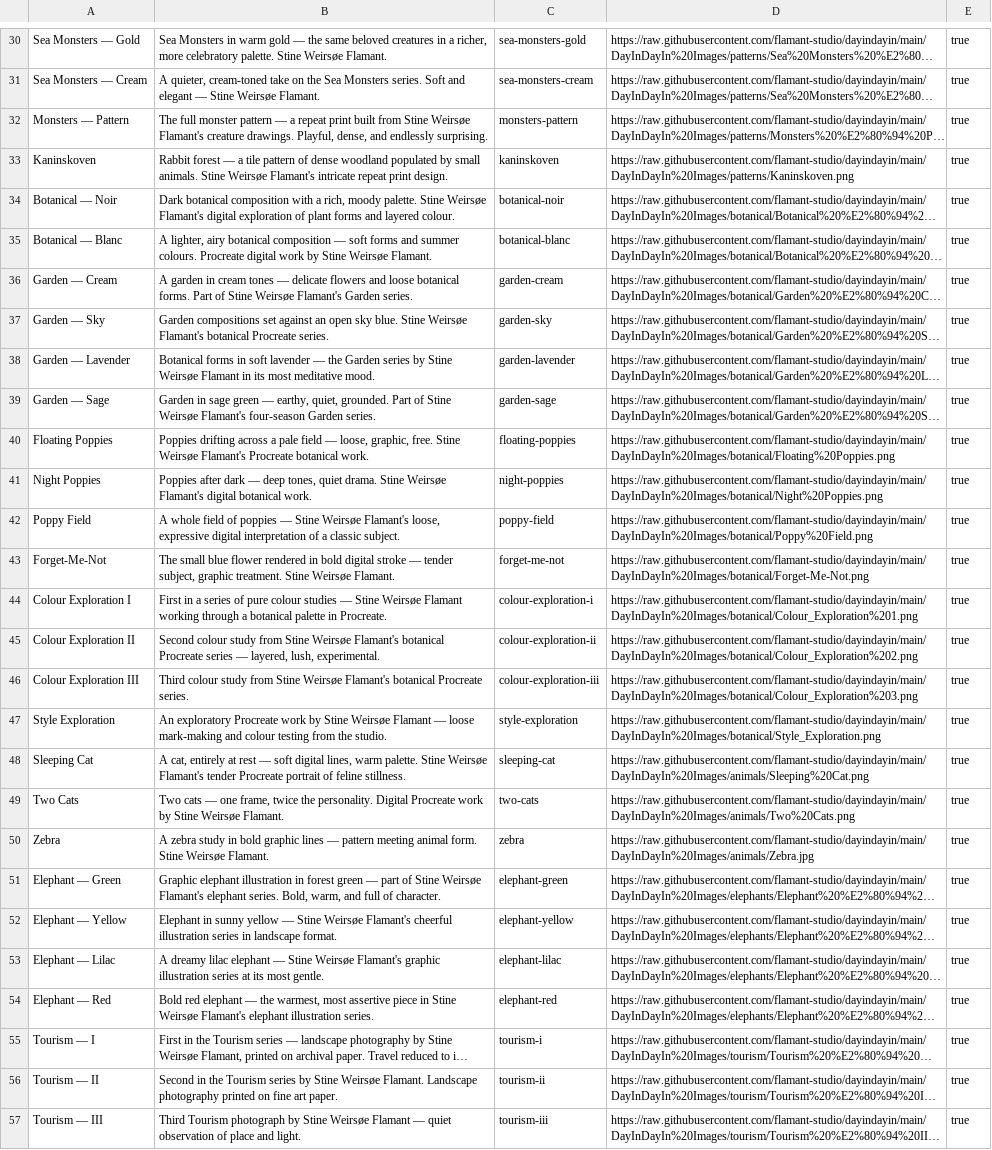
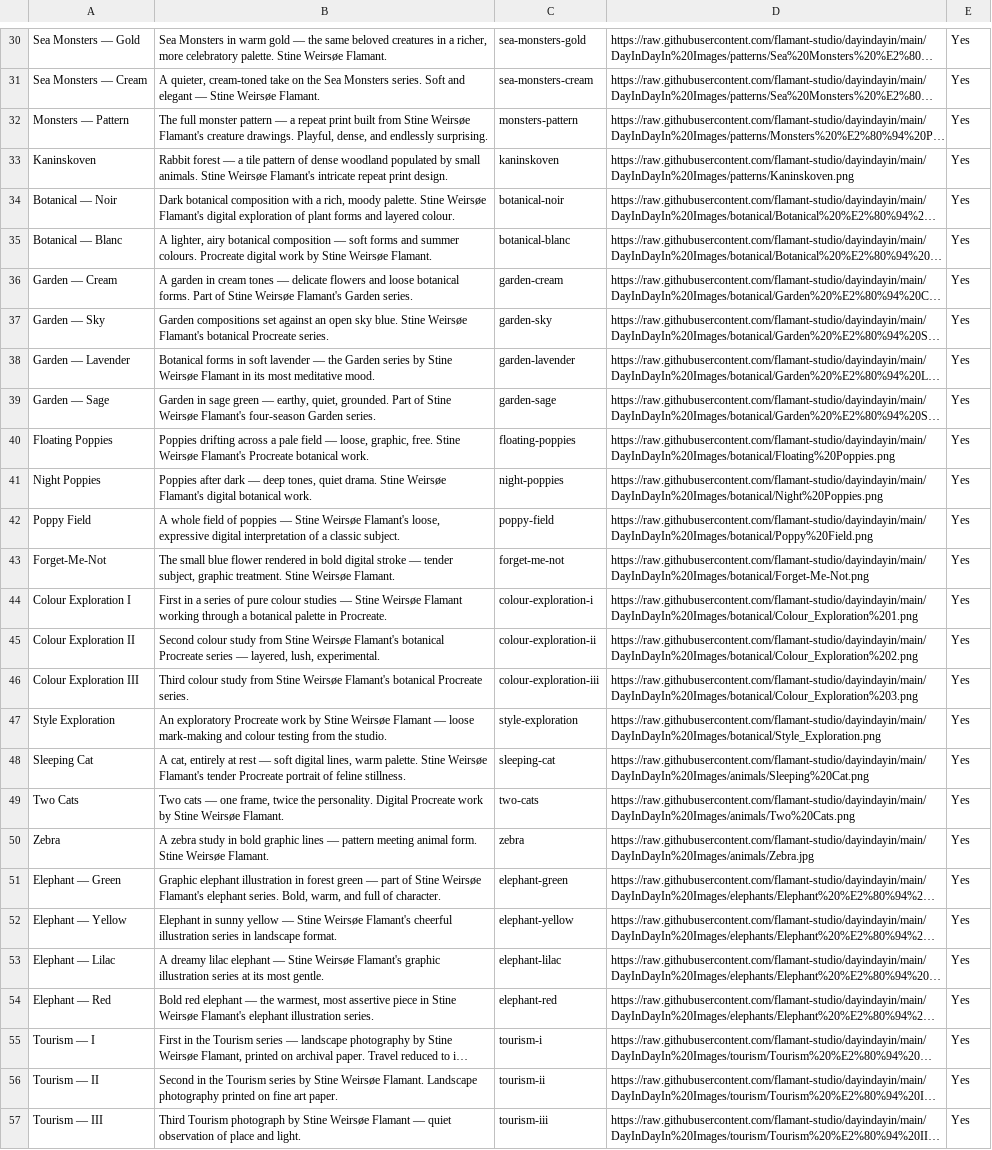
Before and after one commit to flamant-studio/dayindayin, a CSV file: DayInDayIn Images/gelato_product_export.csv, drawn as a sheet; only a part is shown, gaps mark what is left out; long unchanged cells end in …; the diff covers the shown part only; the diff names each change by its address in the sheet, - before the commit and + after, or states it on an @@ line.

```diff
--- a/DayInDayIn Images/gelato_product_export.csv
+++ b/DayInDayIn Images/gelato_product_export.csv
-E30:E57: true
+E30:E57: Yes
```
Also changed, not shown: 48 edited cells elsewhere in this file, DayInDayIn Images/gelato_dadcap_export.csv, 2 other files.
